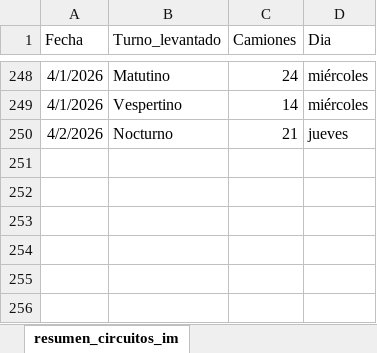
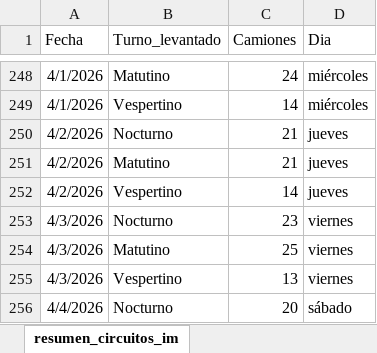
Before and after one commit to liottinicolas/APP_nuevoinforme, an Excel workbook: scripts/visitados/datos_vaciados_camiones.xlsx, sheet resumen_circuitos_im, drawn as a sheet; only a part is shown, gaps mark what is left out; values as stored, in another font and other column widths than the file's, no borders; the diff names each change by its address in the sheet, - before the commit and + after, or states it on an @@ line.

```diff
--- a/scripts/visitados/datos_vaciados_camiones.xlsx (sheet resumen_circuitos_im)
+++ b/scripts/visitados/datos_vaciados_camiones.xlsx (sheet resumen_circuitos_im)
+row 251: 4/2/2026 | Matutino | 21 | jueves
+row 252: 4/2/2026 | Vespertino | 14 | jueves
+row 253: 4/3/2026 | Nocturno | 23 | viernes
+row 254: 4/3/2026 | Matutino | 25 | viernes
+row 255: 4/3/2026 | Vespertino | 13 | viernes
+row 256: 4/4/2026 | Nocturno | 20 | sábado
```
Also changed, not shown: sheet vaciados_imyfideicomiso, sheet vaciados_im, sheet resumen_im_y_fideicomiso, 42 other files.
